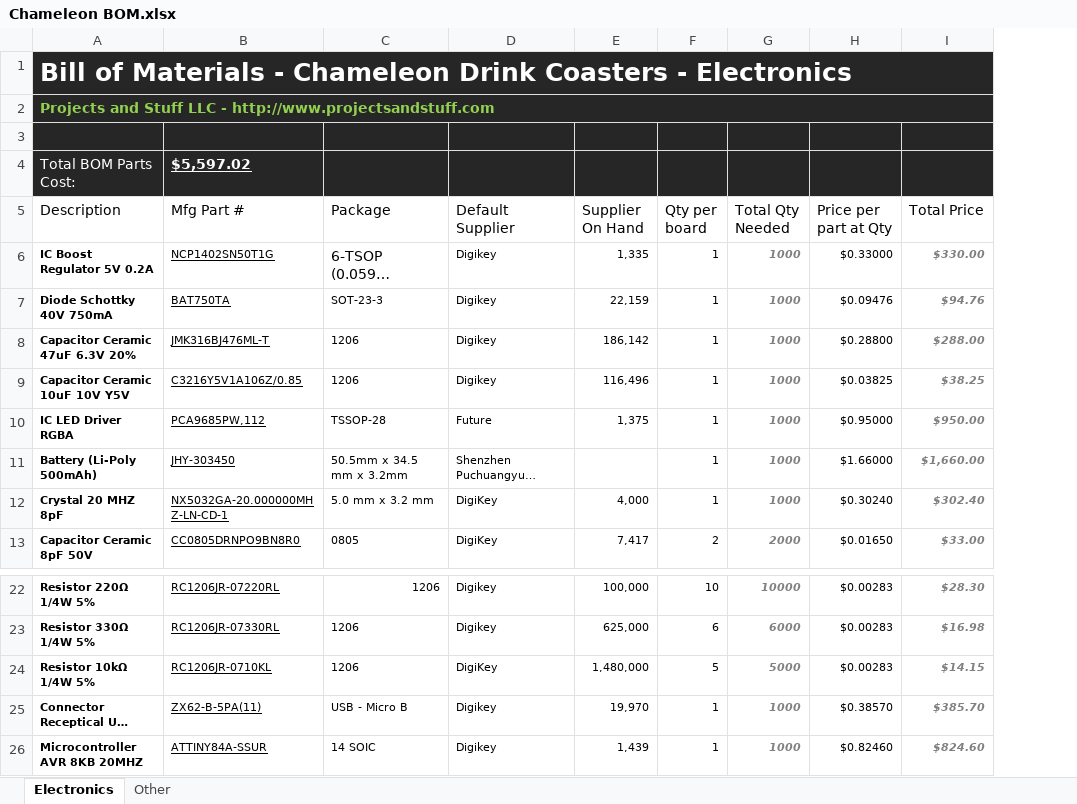
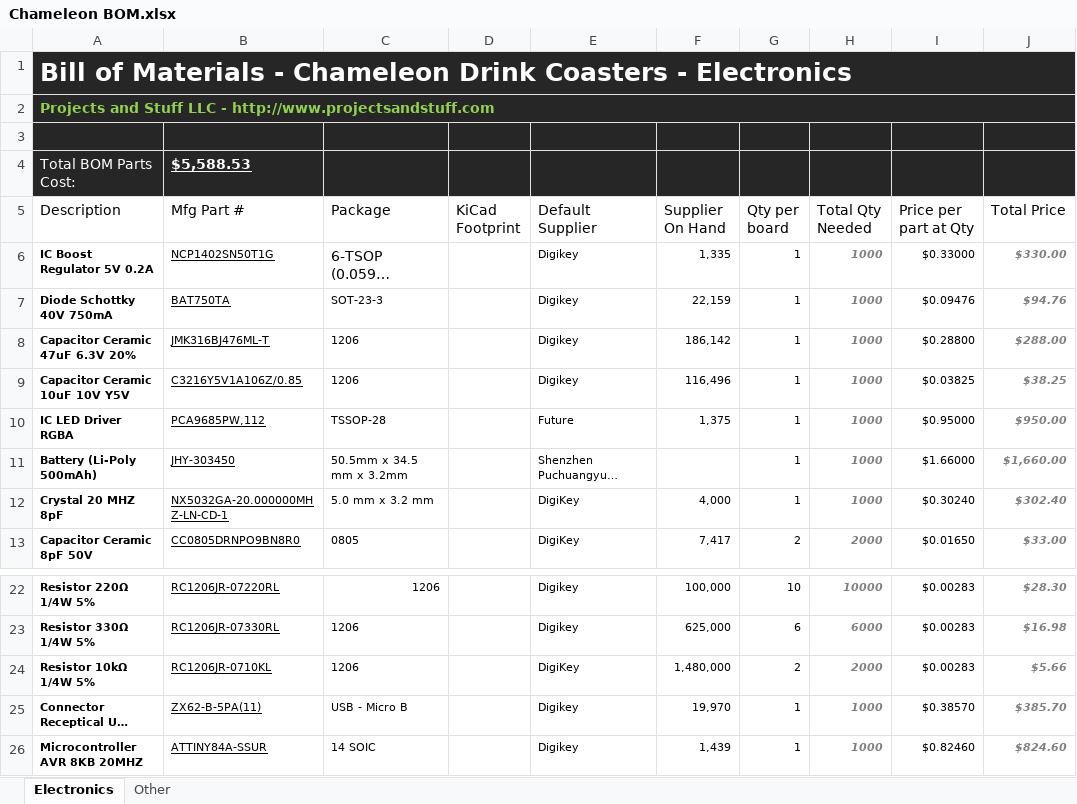
Before and after one commit to Projects-and-Stuff/Chameleon, an Excel workbook: Notes/Chameleon BOM.xlsx, sheet Electronics, drawn as a sheet; only a part is shown, gaps mark what is left out; long unchanged cells end in …; values as stored, in another font and other column widths than the file's, no borders; table styles not drawn; addresses are those after the commit; the diff names each change by its address in the sheet, - before the commit and + after, or states it on an @@ line.

Commit message:
Cleaned up schematics and added footprint column to BOM. Yet to be populated

```diff
--- a/Notes/Chameleon BOM.xlsx (sheet Electronics)
+++ b/Notes/Chameleon BOM.xlsx (sheet Electronics)
+column D (KiCad Footprint), empty
-B4 (Mfg Part #): $5,597.02
+B4 (Mfg Part #): $5,588.53
-G24 (Qty per board): 5
+G24 (Qty per board): 2
-H24 (Total Qty Needed): 5000
+H24 (Total Qty Needed): 2000
-J24 (Total Price): $14.15
+J24 (Total Price): $5.66
```
Also changed, not shown: formulas that keep their value, 3 other files.
